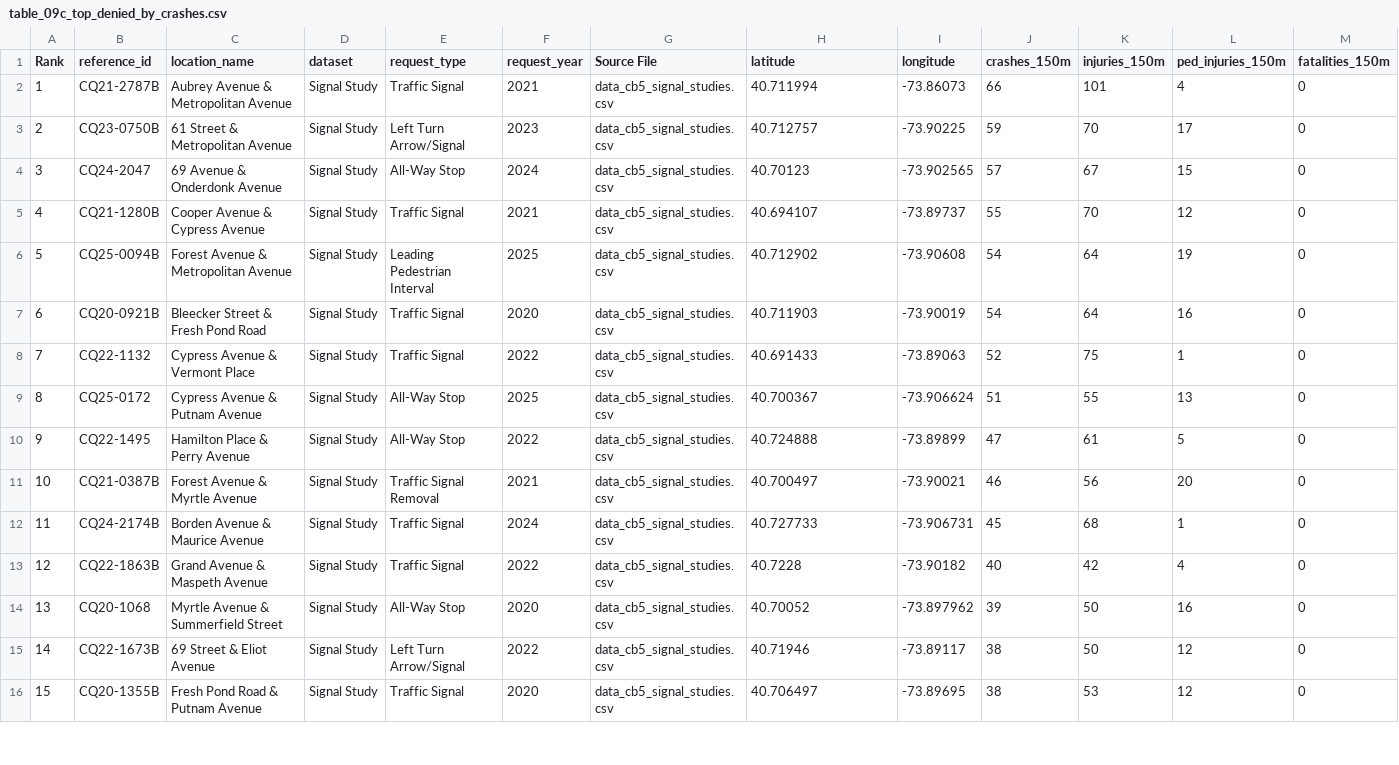
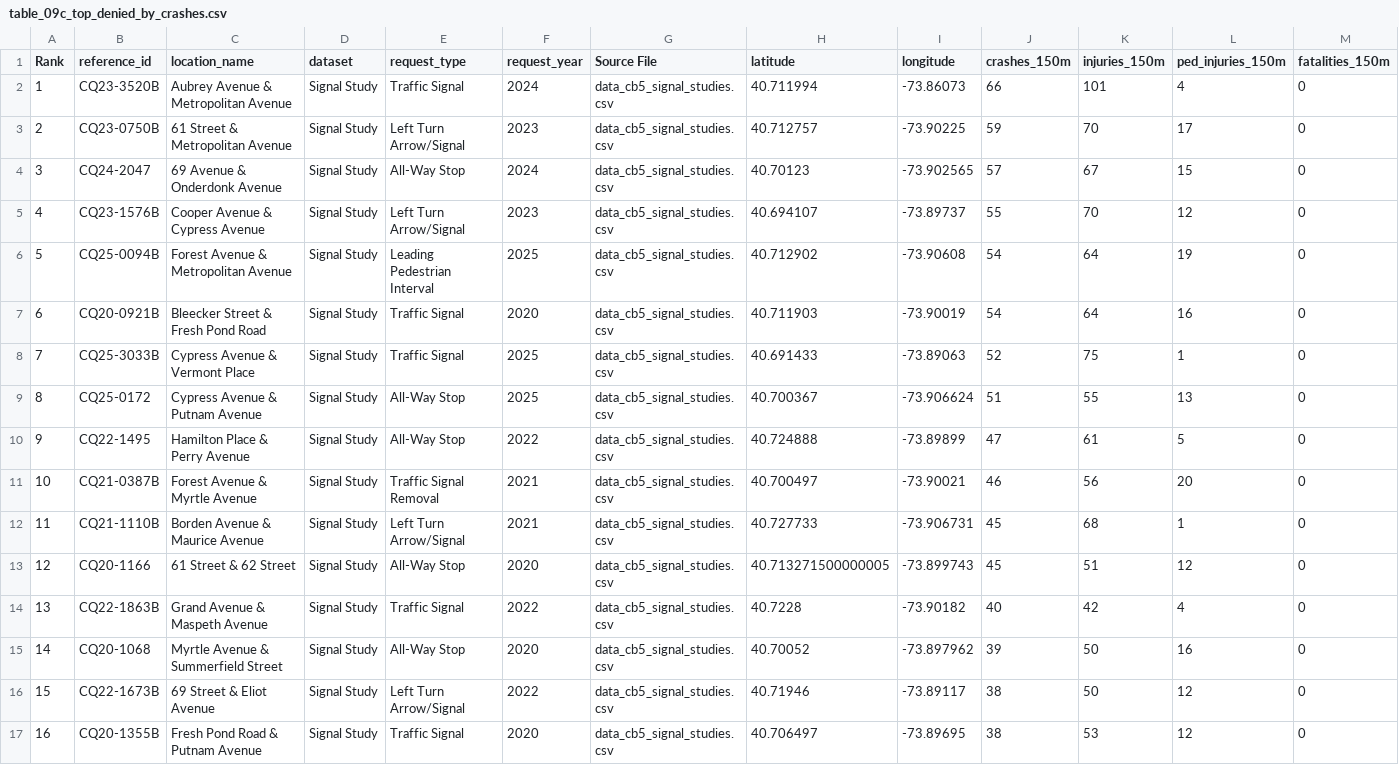
Before and after one commit to ryan-kel/d30_DOT_Saftey_Requests, a CSV file: output/table_09c_top_denied_by_crashes.csv, drawn as a sheet; only a part is shown; addresses are those after the commit; the diff covers the shown part only; the diff names each change by its address in the sheet, - before the commit and + after, or states it on an @@ line.

```diff
--- a/output/table_09c_top_denied_by_crashes.csv
+++ b/output/table_09c_top_denied_by_crashes.csv
-B2 (reference_id): CQ21-2787B
+B2 (reference_id): CQ23-3520B
-F2 (request_year): 2021
+F2 (request_year): 2024
-B5 (reference_id): CQ21-1280B
+B5 (reference_id): CQ23-1576B
-E5 (request_type): Traffic Signal
+E5 (request_type): Left Turn Arrow/Signal
-F5 (request_year): 2021
+F5 (request_year): 2023
-B8 (reference_id): CQ22-1132
+B8 (reference_id): CQ25-3033B
-F8 (request_year): 2022
+F8 (request_year): 2025
-B12 (reference_id): CQ24-2174B
+B12 (reference_id): CQ21-1110B
-E12 (request_type): Traffic Signal
+E12 (request_type): Left Turn Arrow/Signal
-F12 (request_year): 2024
+F12 (request_year): 2021
+row 13: 12 | CQ20-1166 | 61 Street & 62 Street | Signal Study | All-Way Stop | 2020 | data_cb5_signal_studies.csv | 40.713271500000005 | -73.899743 | 45 | 51 | 12 | 0
@@ column A (Rank) renumbered between rows 14 and 26 @@
```
Also changed, not shown: 2 added rows, 3 removed rows and 2 edited cells elsewhere in this file, output/data_cb5_signal_studies.csv, output/geocode_cache_signal_studies.csv, 36 other files.
